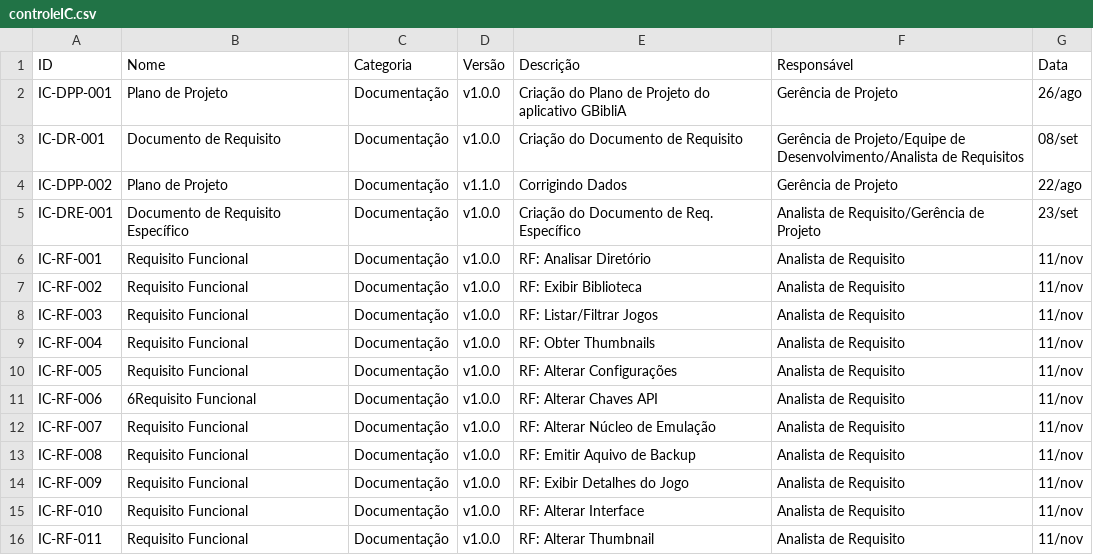
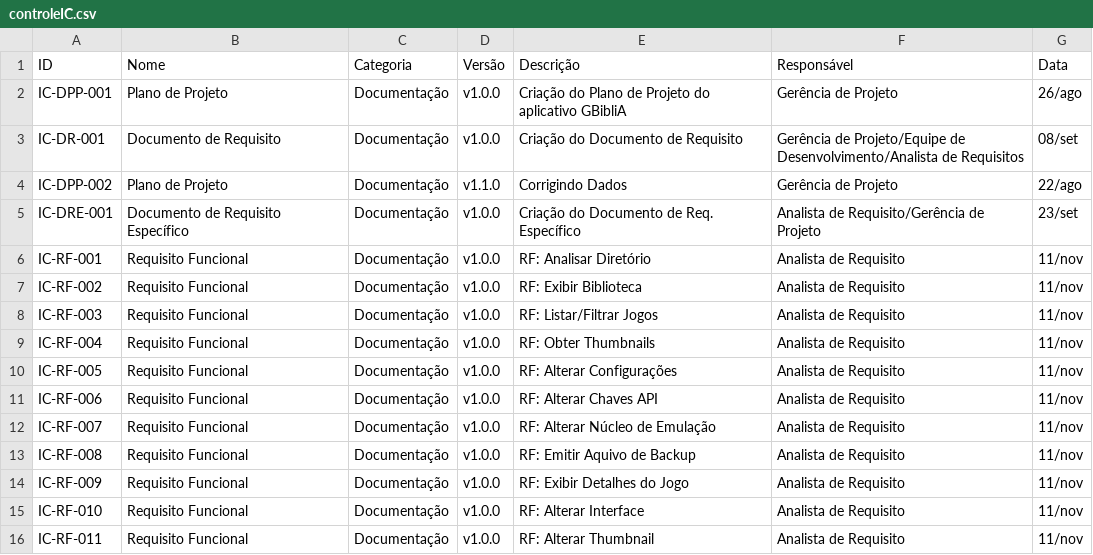
Before and after one commit to YanAguiar-Viv/PanBox, a CSV file: doc/controleIC/controleIC.csv, drawn as a sheet.

Commit message:
Update controleIC.csv

```diff
--- a/doc/controleIC/controleIC.csv
+++ b/doc/controleIC/controleIC.csv
@@ -10,3 +10,3 @@ IC-RF-004,Requisito Funcional,Documentação,v1.0.0,"RF: Obter Thumbnails",Anali
 IC-RF-005,Requisito Funcional,Documentação,v1.0.0,"RF: Alterar Configurações",Analista de Requisito,11/nov
-IC-RF-006,6Requisito Funcional,Documentação,v1.0.0,"RF: Alterar Chaves API",Analista de Requisito,11/nov
+IC-RF-006,Requisito Funcional,Documentação,v1.0.0,"RF: Alterar Chaves API",Analista de Requisito,11/nov
 IC-RF-007,Requisito Funcional,Documentação,v1.0.0,"RF: Alterar Núcleo de Emulação",Analista de Requisito,11/nov
```
